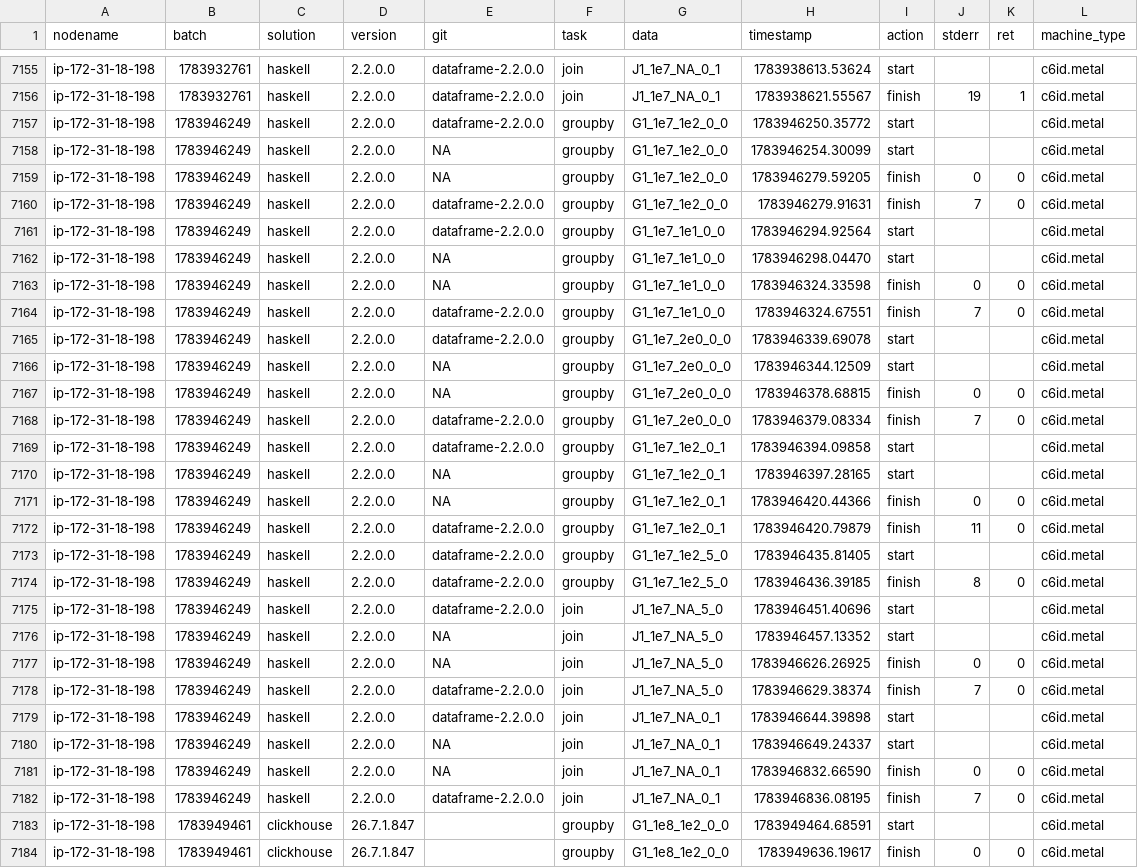
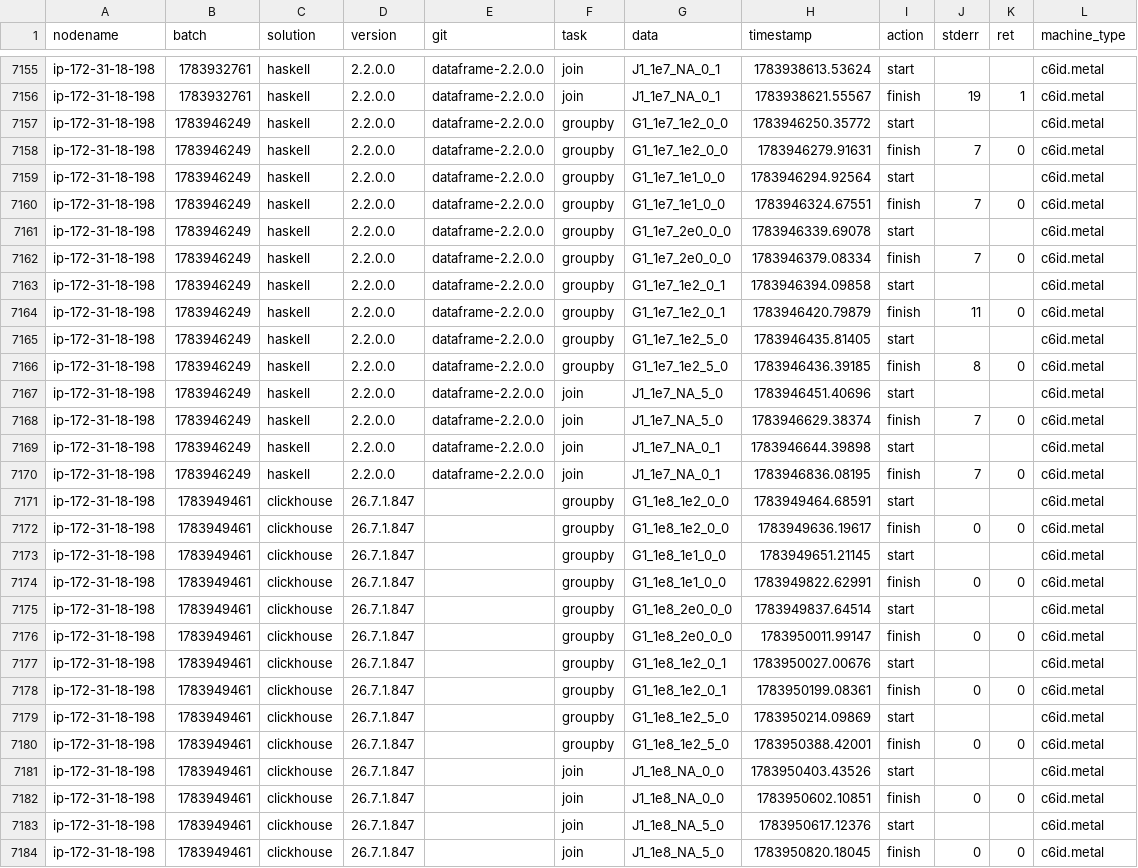
Before and after one commit to AKJUS/db-benchmark, a CSV file: logs.csv, drawn as a sheet; only a part is shown, gaps mark what is left out; the shorter side is filled out with more unchanged rows; the diff covers the shown part only.

```diff
--- a/logs.csv
+++ b/logs.csv
@@ -7157,16 +7157,8 @@ ip-172-31-18-198,1783932761,haskell,2.2.0.0,dataframe-2.2.0.0,join,J1_1e7_NA_0_1
 ip-172-31-18-198,1783946249,haskell,2.2.0.0,dataframe-2.2.0.0,groupby,G1_1e7_1e2_0_0,1783946250.35772,start,,,c6id.metal
-ip-172-31-18-198,1783946249,haskell,2.2.0.0,NA,groupby,G1_1e7_1e2_0_0,1783946254.30099,start,,,c6id.metal
-ip-172-31-18-198,1783946249,haskell,2.2.0.0,NA,groupby,G1_1e7_1e2_0_0,1783946279.59205,finish,0,0,c6id.metal
 ip-172-31-18-198,1783946249,haskell,2.2.0.0,dataframe-2.2.0.0,groupby,G1_1e7_1e2_0_0,1783946279.91631,finish,7,0,c6id.metal
 ip-172-31-18-198,1783946249,haskell,2.2.0.0,dataframe-2.2.0.0,groupby,G1_1e7_1e1_0_0,1783946294.92564,start,,,c6id.metal
-ip-172-31-18-198,1783946249,haskell,2.2.0.0,NA,groupby,G1_1e7_1e1_0_0,1783946298.04470,start,,,c6id.metal
-ip-172-31-18-198,1783946249,haskell,2.2.0.0,NA,groupby,G1_1e7_1e1_0_0,1783946324.33598,finish,0,0,c6id.metal
 ip-172-31-18-198,1783946249,haskell,2.2.0.0,dataframe-2.2.0.0,groupby,G1_1e7_1e1_0_0,1783946324.67551,finish,7,0,c6id.metal
 ip-172-31-18-198,1783946249,haskell,2.2.0.0,dataframe-2.2.0.0,groupby,G1_1e7_2e0_0_0,1783946339.69078,start,,,c6id.metal
-ip-172-31-18-198,1783946249,haskell,2.2.0.0,NA,groupby,G1_1e7_2e0_0_0,1783946344.12509,start,,,c6id.metal
-ip-172-31-18-198,1783946249,haskell,2.2.0.0,NA,groupby,G1_1e7_2e0_0_0,1783946378.68815,finish,0,0,c6id.metal
 ip-172-31-18-198,1783946249,haskell,2.2.0.0,dataframe-2.2.0.0,groupby,G1_1e7_2e0_0_0,1783946379.08334,finish,7,0,c6id.metal
 ip-172-31-18-198,1783946249,haskell,2.2.0.0,dataframe-2.2.0.0,groupby,G1_1e7_1e2_0_1,1783946394.09858,start,,,c6id.metal
-ip-172-31-18-198,1783946249,haskell,2.2.0.0,NA,groupby,G1_1e7_1e2_0_1,1783946397.28165,start,,,c6id.metal
-ip-172-31-18-198,1783946249,haskell,2.2.0.0,NA,groupby,G1_1e7_1e2_0_1,1783946420.44366,finish,0,0,c6id.metal
 ip-172-31-18-198,1783946249,haskell,2.2.0.0,dataframe-2.2.0.0,groupby,G1_1e7_1e2_0_1,1783946420.79879,finish,11,0,c6id.metal
@@ -7175,8 +7167,4 @@ ip-172-31-18-198,1783946249,haskell,2.2.0.0,dataframe-2.2.0.0,groupby,G1_1e7_1e2
 ip-172-31-18-198,1783946249,haskell,2.2.0.0,dataframe-2.2.0.0,join,J1_1e7_NA_5_0,1783946451.40696,start,,,c6id.metal
-ip-172-31-18-198,1783946249,haskell,2.2.0.0,NA,join,J1_1e7_NA_5_0,1783946457.13352,start,,,c6id.metal
-ip-172-31-18-198,1783946249,haskell,2.2.0.0,NA,join,J1_1e7_NA_5_0,1783946626.26925,finish,0,0,c6id.metal
 ip-172-31-18-198,1783946249,haskell,2.2.0.0,dataframe-2.2.0.0,join,J1_1e7_NA_5_0,1783946629.38374,finish,7,0,c6id.metal
 ip-172-31-18-198,1783946249,haskell,2.2.0.0,dataframe-2.2.0.0,join,J1_1e7_NA_0_1,1783946644.39898,start,,,c6id.metal
-ip-172-31-18-198,1783946249,haskell,2.2.0.0,NA,join,J1_1e7_NA_0_1,1783946649.24337,start,,,c6id.metal
-ip-172-31-18-198,1783946249,haskell,2.2.0.0,NA,join,J1_1e7_NA_0_1,1783946832.66590,finish,0,0,c6id.metal
 ip-172-31-18-198,1783946249,haskell,2.2.0.0,dataframe-2.2.0.0,join,J1_1e7_NA_0_1,1783946836.08195,finish,7,0,c6id.metal
```
Also changed, not shown: 2 removed rows elsewhere in this file, 2 other files.
